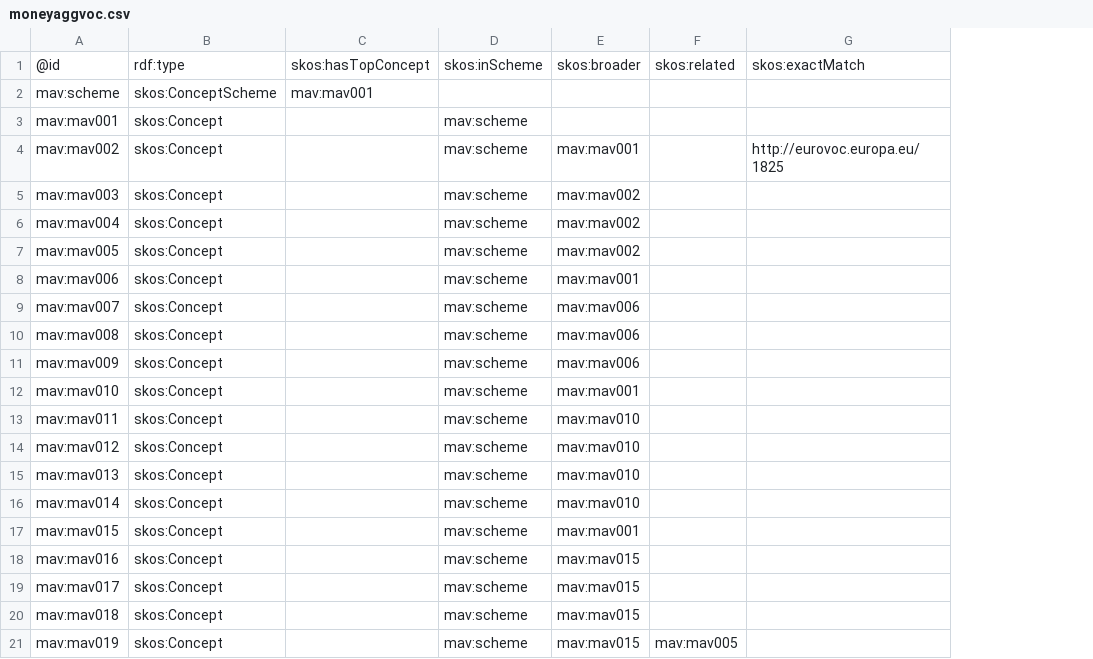
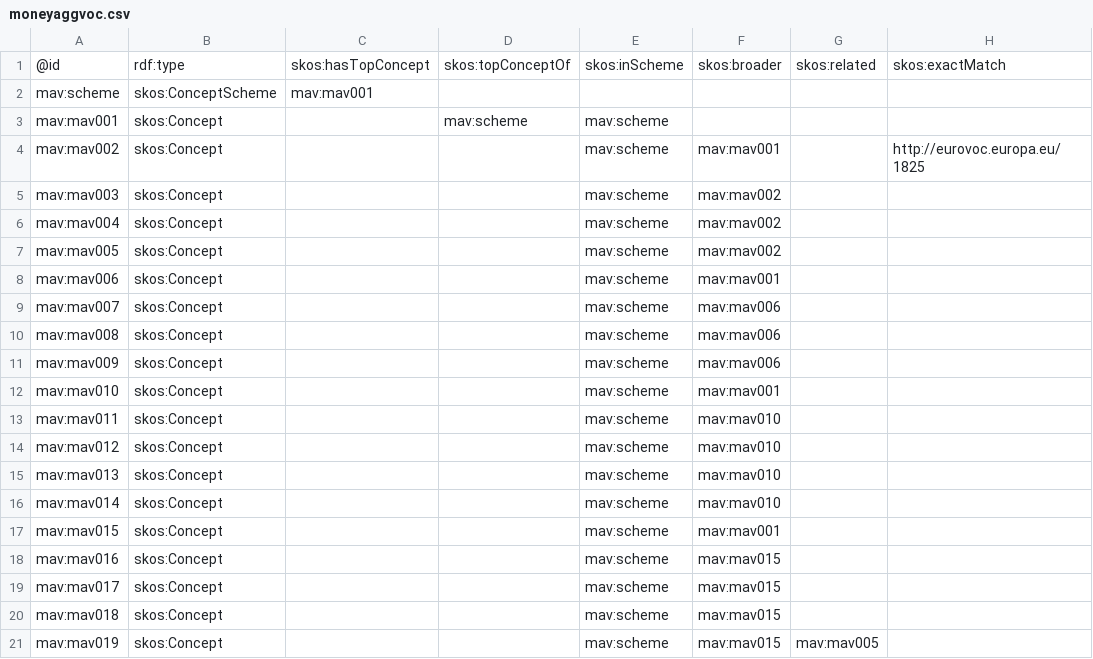
Before and after one commit to cadmiumkitty/moneyaggvoc, a CSV file: moneyaggvoc.csv, drawn as a sheet; only a part is shown; the diff names each change by its address in the sheet, - before the commit and + after, or states it on an @@ line.

Commit message:
Adds skos:topConceptOf to allow for easy Skosmos integration, adds ntriples to test iQvoc import functionality.

```diff
--- a/moneyaggvoc.csv
+++ b/moneyaggvoc.csv
+column D, rows 1-3: skos:topConceptOf |  | mav:scheme
```
Also changed, not shown: 3 other files.
